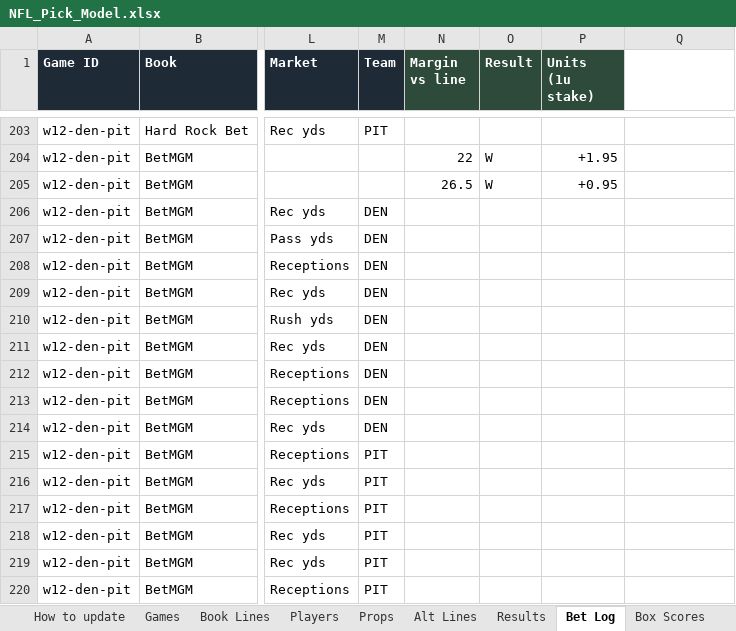
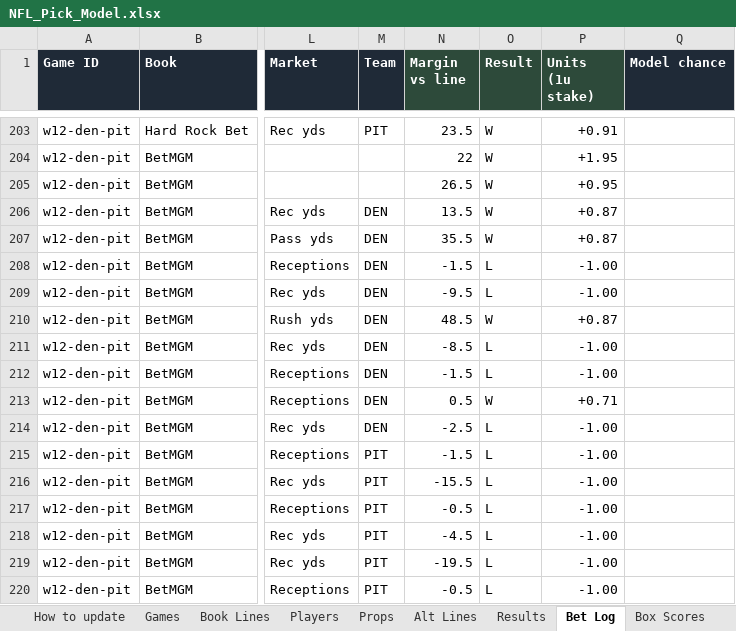
Before and after one commit to eloeser-1147/EV-Betting-Model, an Excel workbook: NFL_Pick_Model.xlsx, sheet Bet Log, drawn as a sheet; only a part is shown, gaps mark what is left out; values as stored, in another font and other column widths than the file's, no borders; the diff covers the shown part only; the diff names each change by its address in the sheet, - before the commit and + after, or states it on an @@ line.

```diff
--- a/NFL_Pick_Model.xlsx (sheet Bet Log)
+++ b/NFL_Pick_Model.xlsx (sheet Bet Log)
-Q1: (empty)
+Q1: Model chance
-Q1 fill: none
+Q1 fill: #1F2A37
-N203 (Margin vs line): (empty)
+N203 (Margin vs line): 23.5
-O203 (Result): (empty)
+O203 (Result): W
-P203 (Units (1u stake)): (empty)
+P203 (Units (1u stake)): +0.91
-N206 (Margin vs line): (empty)
+N206 (Margin vs line): 13.5
-O206:O207 (Result): (empty)
+O206:O207 (Result): W
-P206:P207 (Units (1u stake)): (empty)
+P206:P207 (Units (1u stake)): +0.87
-N207 (Margin vs line): (empty)
+N207 (Margin vs line): 35.5
-N208 (Margin vs line): (empty)
+N208 (Margin vs line): -1.5
-O208:O209 (Result): (empty)
+O208:O209 (Result): L
-P208:P209 (Units (1u stake)): (empty)
+P208:P209 (Units (1u stake)): -1.00
-N209 (Margin vs line): (empty)
+N209 (Margin vs line): -9.5
-N210 (Margin vs line): (empty)
+N210 (Margin vs line): 48.5
-O210 (Result): (empty)
+O210 (Result): W
-P210 (Units (1u stake)): (empty)
+P210 (Units (1u stake)): +0.87
-N211 (Margin vs line): (empty)
+N211 (Margin vs line): -8.5
-O211:O212 (Result): (empty)
+O211:O212 (Result): L
-P211:P212 (Units (1u stake)): (empty)
+P211:P212 (Units (1u stake)): -1.00
-N212 (Margin vs line): (empty)
+N212 (Margin vs line): -1.5
-N213 (Margin vs line): (empty)
+N213 (Margin vs line): 0.5
-O213 (Result): (empty)
+O213 (Result): W
-P213 (Units (1u stake)): (empty)
+P213 (Units (1u stake)): +0.71
-N214 (Margin vs line): (empty)
+N214 (Margin vs line): -2.5
-O214:O220 (Result): (empty)
+O214:O220 (Result): L
-P214:P220 (Units (1u stake)): (empty)
+P214:P220 (Units (1u stake)): -1.00
-N215 (Margin vs line): (empty)
+N215 (Margin vs line): -1.5
-N216 (Margin vs line): (empty)
+N216 (Margin vs line): -15.5
-N217 (Margin vs line): (empty)
+N217 (Margin vs line): -0.5
-N218 (Margin vs line): (empty)
+N218 (Margin vs line): -4.5
-N219 (Margin vs line): (empty)
+N219 (Margin vs line): -19.5
-N220 (Margin vs line): (empty)
+N220 (Margin vs line): -0.5
```
Also changed, not shown: 153 edited cells elsewhere in this sheet, sheet Props, sheet Box Scores, formulas that keep their value, 1 other file.
